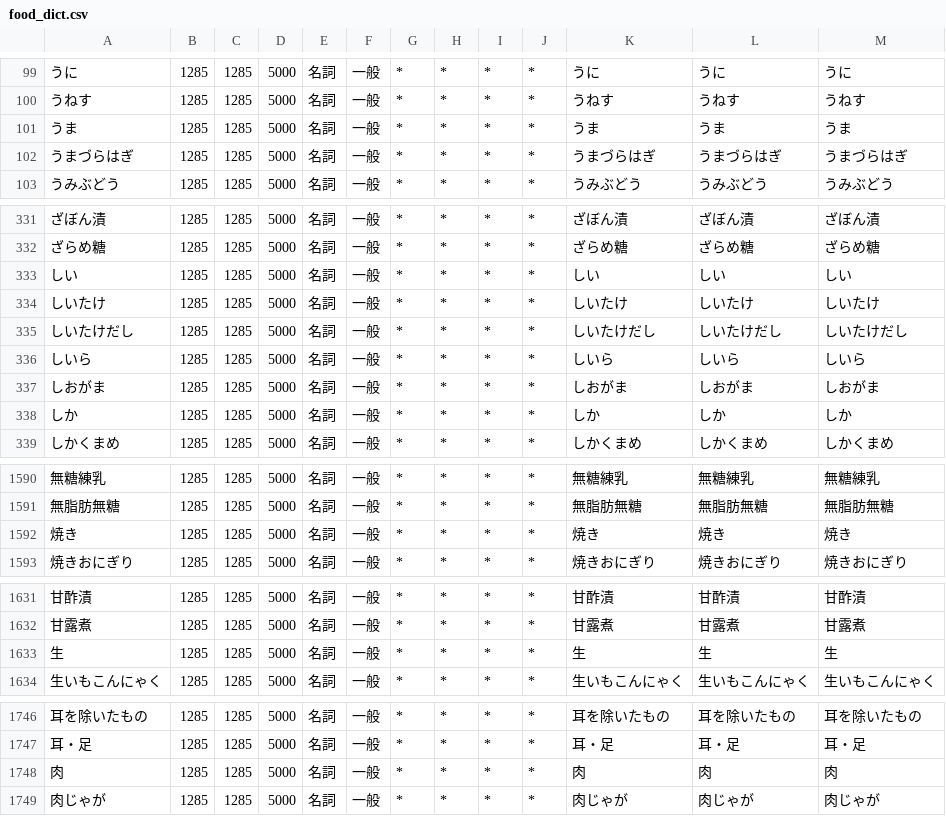
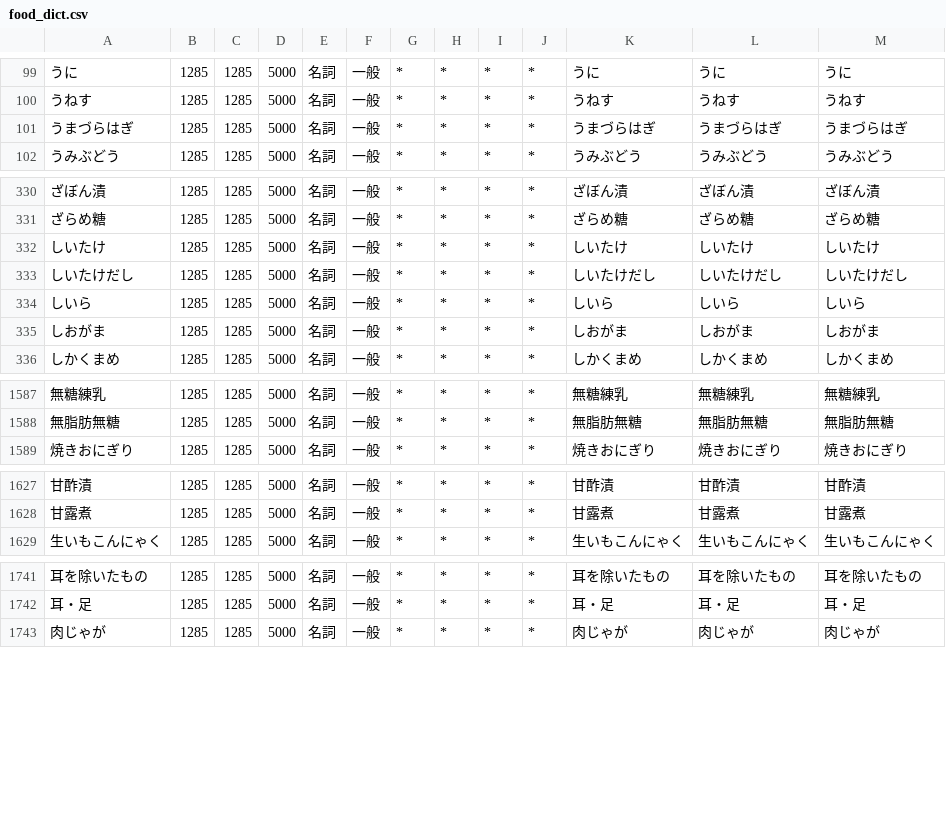
Before and after one commit to vdslab/theme2025-sakuren, a CSV file: create_word_list/food_dict.csv (was create_wordcloud/food_dict.csv), drawn as a sheet; only a part is shown, gaps mark what is left out.

```diff
--- a/create_wordcloud/food_dict.csv
+++ b/create_word_list/food_dict.csv
@@ -100,3 +100,2 @@
 うねす,1285,1285,5000,名詞,一般,*,*,*,*,うねす,うねす,うねす
-うま,1285,1285,5000,名詞,一般,*,*,*,*,うま,うま,うま
 うまづらはぎ,1285,1285,5000,名詞,一般,*,*,*,*,うまづらはぎ,うまづらはぎ,うまづらはぎ
@@ -332,3 +331,2 @@
 ざらめ糖,1285,1285,5000,名詞,一般,*,*,*,*,ざらめ糖,ざらめ糖,ざらめ糖
-しい,1285,1285,5000,名詞,一般,*,*,*,*,しい,しい,しい
 しいたけ,1285,1285,5000,名詞,一般,*,*,*,*,しいたけ,しいたけ,しいたけ
@@ -337,3 +335,2 @@
 しおがま,1285,1285,5000,名詞,一般,*,*,*,*,しおがま,しおがま,しおがま
-しか,1285,1285,5000,名詞,一般,*,*,*,*,しか,しか,しか
 しかくまめ,1285,1285,5000,名詞,一般,*,*,*,*,しかくまめ,しかくまめ,しかくまめ
@@ -1591,3 +1588,2 @@
 無脂肪無糖,1285,1285,5000,名詞,一般,*,*,*,*,無脂肪無糖,無脂肪無糖,無脂肪無糖
-焼き,1285,1285,5000,名詞,一般,*,*,*,*,焼き,焼き,焼き
 焼きおにぎり,1285,1285,5000,名詞,一般,*,*,*,*,焼きおにぎり,焼きおにぎり,焼きおにぎり
@@ -1632,3 +1628,2 @@
 甘露煮,1285,1285,5000,名詞,一般,*,*,*,*,甘露煮,甘露煮,甘露煮
-生,1285,1285,5000,名詞,一般,*,*,*,*,生,生,生
 生いもこんにゃく,1285,1285,5000,名詞,一般,*,*,*,*,生いもこんにゃく,生いもこんにゃく,生いもこんにゃく
@@ -1747,3 +1742,2 @@
 耳・足,1285,1285,5000,名詞,一般,*,*,*,*,耳・足,耳・足,耳・足
-肉,1285,1285,5000,名詞,一般,*,*,*,*,肉,肉,肉
 肉じゃが,1285,1285,5000,名詞,一般,*,*,*,*,肉じゃが,肉じゃが,肉じゃが
```
Also changed, not shown: 52 other files.
